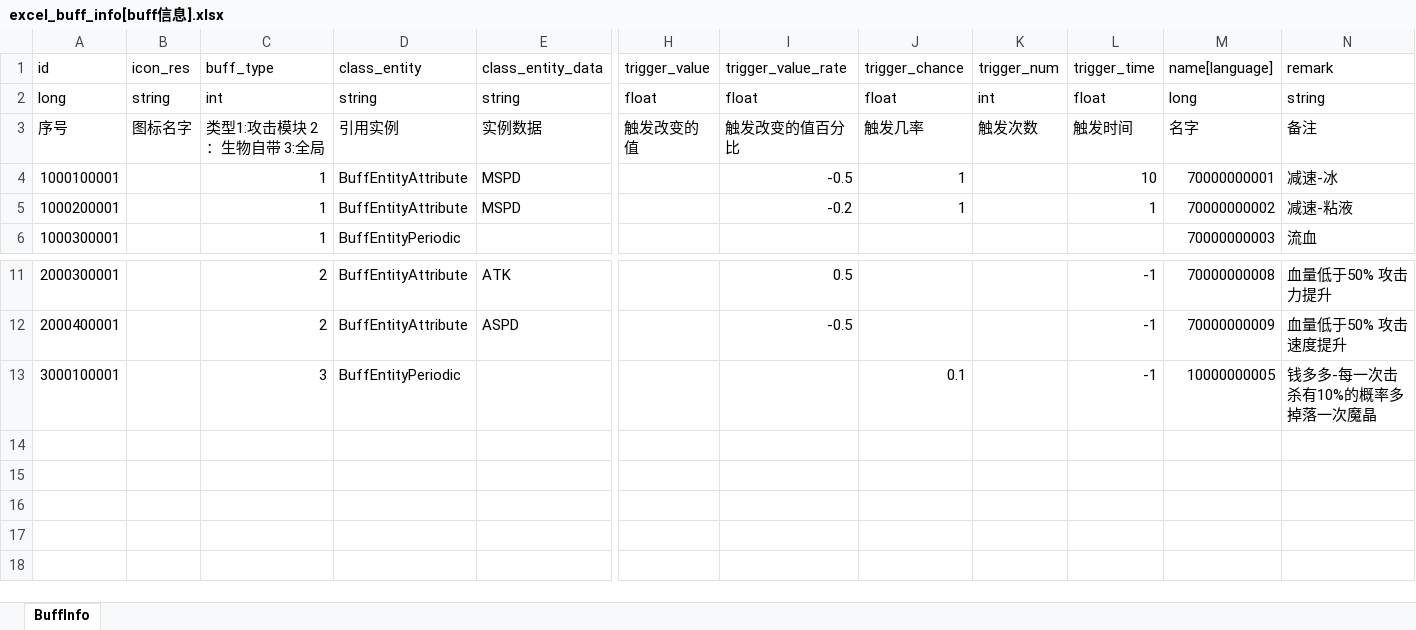
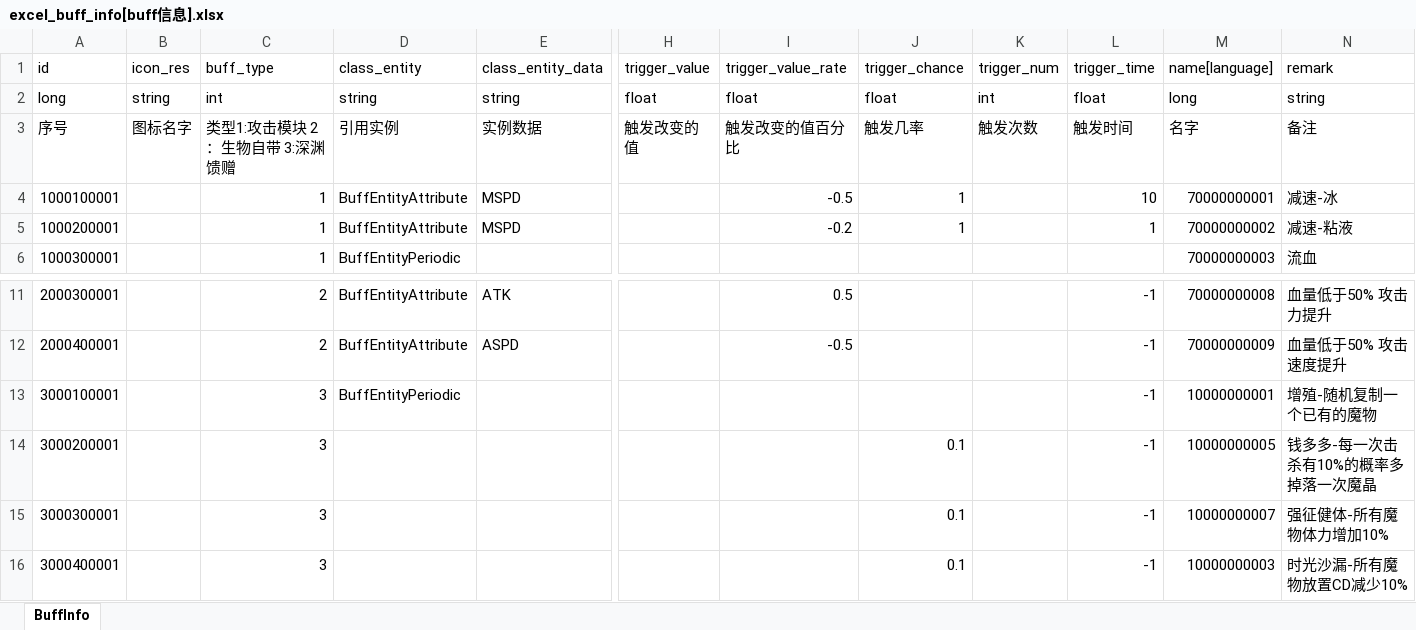
Before and after one commit to wobushiren79/DemonLordRoguelike, an Excel workbook: Demon Lord Roguelike/Assets/Data/Excel/excel_buff_info[buff信息].xlsx, sheet BuffInfo, drawn as a sheet; only a part is shown, gaps mark what is left out; values as stored, in another font and other column widths than the file's, no borders; rows hold the shown columns only; the diff names each change by its address in the sheet, - before the commit and + after, or states it on an @@ line.

Commit message:
BUFF

```diff
--- a/Demon Lord Roguelike/Assets/Data/Excel/excel_buff_info[buff信息].xlsx (sheet BuffInfo)
+++ b/Demon Lord Roguelike/Assets/Data/Excel/excel_buff_info[buff信息].xlsx (sheet BuffInfo)
-C3 (buff_type): 类型1:攻击模块 2：生物自带 3:全局
+C3 (buff_type): 类型1:攻击模块 2：生物自带 3:深渊馈赠
-J13 (trigger_chance): 0.1
+J13 (trigger_chance): (empty)
-M13 (name[language]): 10000000005
+M13 (name[language]): 10000000001
-N13 (remark): 钱多多-每一次击杀有10%的概率多掉落一次魔晶
+N13 (remark): 增殖-随机复制一个已有的魔物
+row 14: 3000200001 |  | 3 |  |  |  |  | 0.1 |  | -1 | 10000000005 | 钱多多-每一次击杀有10%的概率多掉落一次魔晶
+row 15: 3000300001 |  | 3 |  |  |  |  | 0.1 |  | -1 | 10000000007 | 强征健体-所有魔物体力增加10%
+row 16: 3000400001 |  | 3 |  |  |  |  | 0.1 |  | -1 | 10000000003 | 时光沙漏-所有魔物放置CD减少10%
```
Also changed, not shown: Demon Lord Roguelike/Assets/Data/Excel/excel_abyssal_blessing_info[深渊馈赠信息].xlsx, 25 other files.
